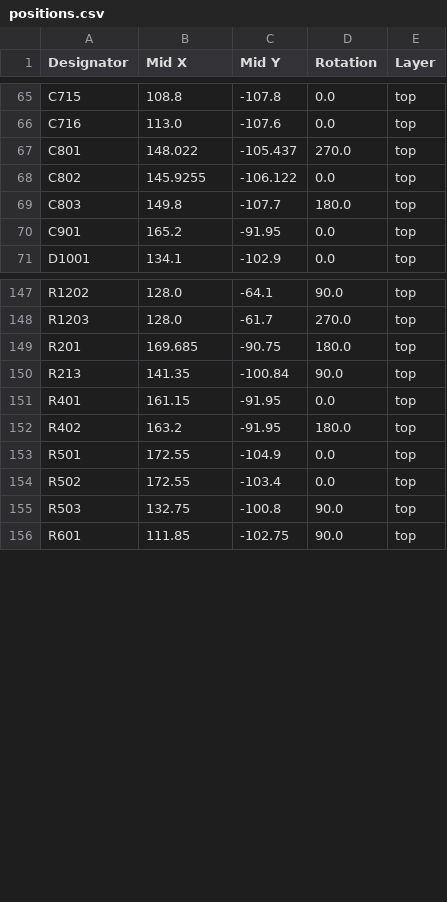
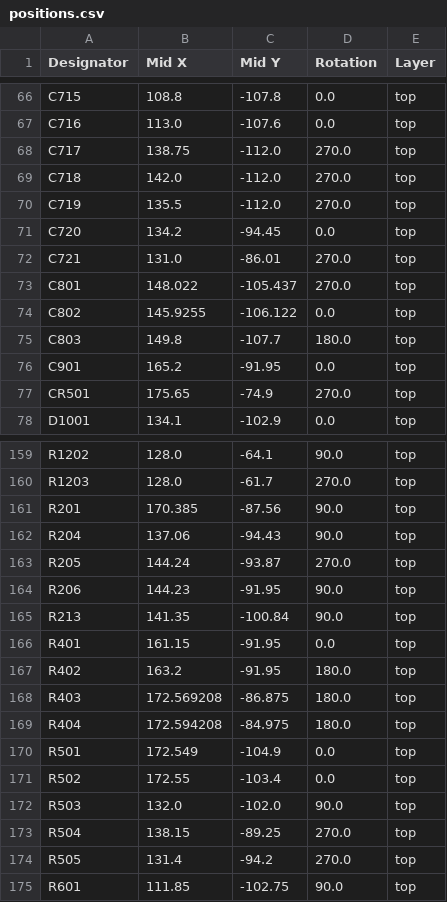
Before and after one commit to stevehayles/HALMET-hardware, a CSV file: production/positions.csv, drawn as a sheet; only a part is shown, gaps mark what is left out; the diff covers the shown part only.

```diff
--- a/production/positions.csv
+++ b/production/positions.csv
@@ -66,2 +67,7 @@ C715,108.8,-107.8,0.0,top
 C716,113.0,-107.6,0.0,top
+C717,138.75,-112.0,270.0,top
+C718,142.0,-112.0,270.0,top
+C719,135.5,-112.0,270.0,top
+C720,134.2,-94.45,0.0,top
+C721,131.0,-86.01,270.0,top
 C801,148.022,-105.437,270.0,top
@@ -70,2 +76,3 @@ C803,149.8,-107.7,180.0,top
 C901,165.2,-91.95,0.0,top
+CR501,175.65,-74.9,270.0,top
 D1001,134.1,-102.9,0.0,top
@@ -148,3 +160,6 @@ R1202,128.0,-64.1,90.0,top
 R1203,128.0,-61.7,270.0,top
-R201,169.685,-90.75,180.0,top
+R201,170.385,-87.56,90.0,top
+R204,137.06,-94.43,90.0,top
+R205,144.24,-93.87,270.0,top
+R206,144.23,-91.95,90.0,top
 R213,141.35,-100.84,90.0,top
@@ -152,5 +167,9 @@ R401,161.15,-91.95,0.0,top
 R402,163.2,-91.95,180.0,top
-R501,172.55,-104.9,0.0,top
+R403,172.569208,-86.875,180.0,top
+R404,172.594208,-84.975,180.0,top
+R501,172.549,-104.9,0.0,top
 R502,172.55,-103.4,0.0,top
-R503,132.75,-100.8,90.0,top
+R503,132.0,-102.0,90.0,top
+R504,138.15,-89.25,270.0,top
+R505,131.4,-94.2,270.0,top
 R601,111.85,-102.75,90.0,top
```
Also changed, not shown: 11 added rows, 1 removed row and 5 edited cells elsewhere in this file, production/bom.csv, production/designators.csv, 57 other files.
